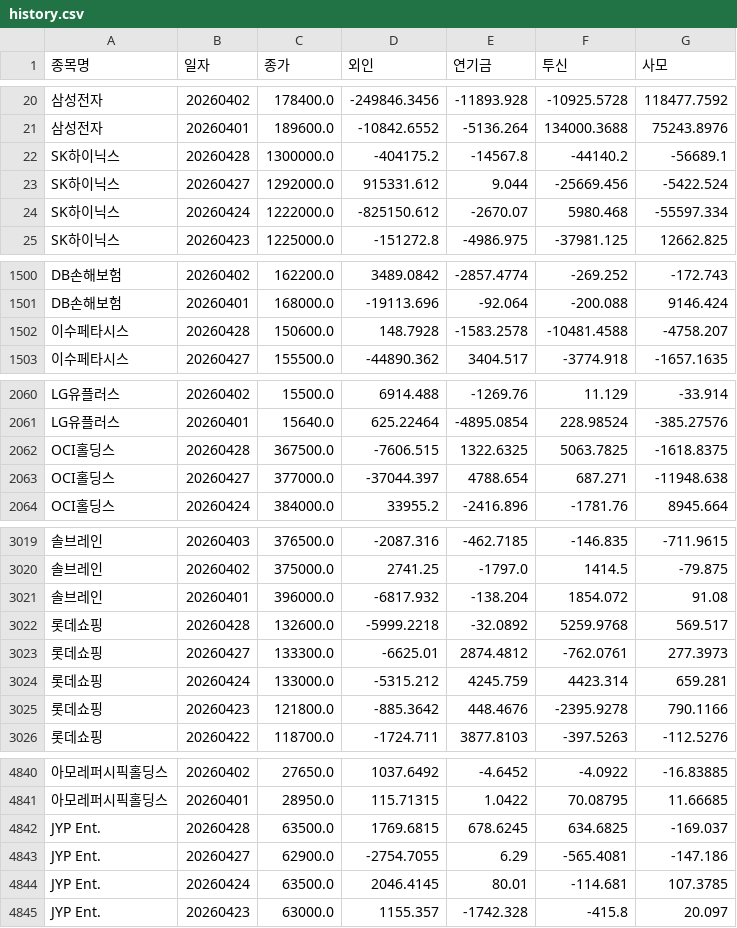
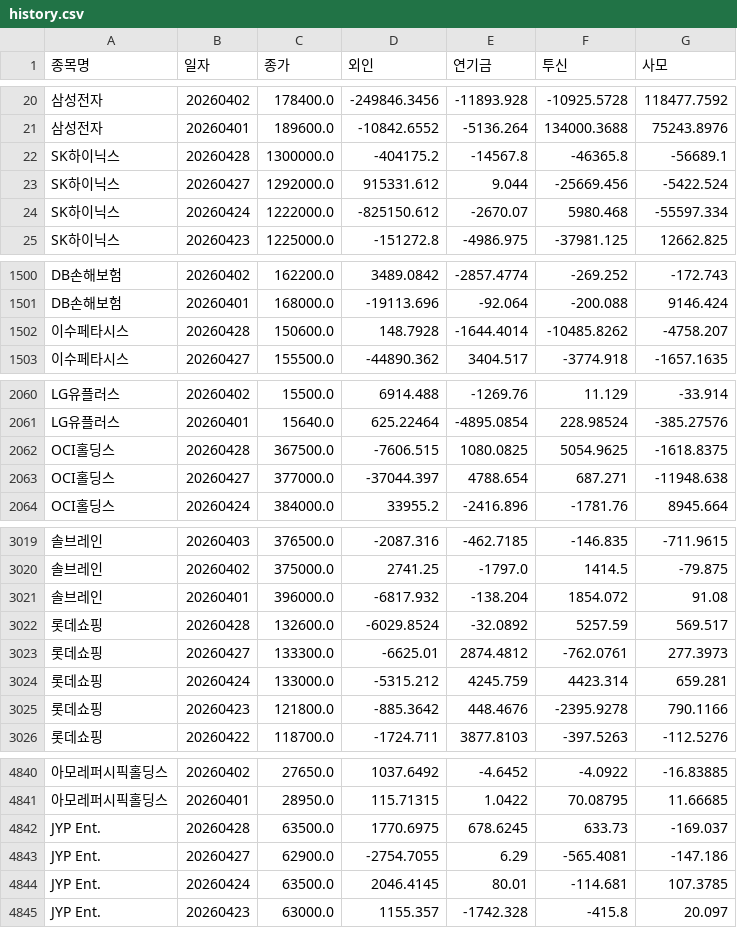
Before and after one commit to songyk544-ctrl/quant-bot, a CSV file: data/history.csv, drawn as a sheet; only a part is shown, gaps mark what is left out; the diff covers the shown part only; the diff names each change by its address in the sheet, - before the commit and + after, or states it on an @@ line.

```diff
--- a/data/history.csv
+++ b/data/history.csv
-F22 (투신): -44140.2
+F22 (투신): -46365.8
-E1502 (연기금): -1583.2578
+E1502 (연기금): -1644.4014
-F1502 (투신): -10481.4588
+F1502 (투신): -10485.8262
-E2062 (연기금): 1322.6325
+E2062 (연기금): 1080.0825
-F2062 (투신): 5063.7825
+F2062 (투신): 5054.9625
-D3022 (외인): -5999.2218
+D3022 (외인): -6029.8524
-F3022 (투신): 5259.9768
+F3022 (투신): 5257.59
-D4842 (외인): 1769.6815
+D4842 (외인): 1770.6975
-F4842 (투신): 634.6825
+F4842 (투신): 633.73
```
Also changed, not shown: 134 edited cells elsewhere in this file, data/data.csv, data/score_trend.csv, 4 other files.
